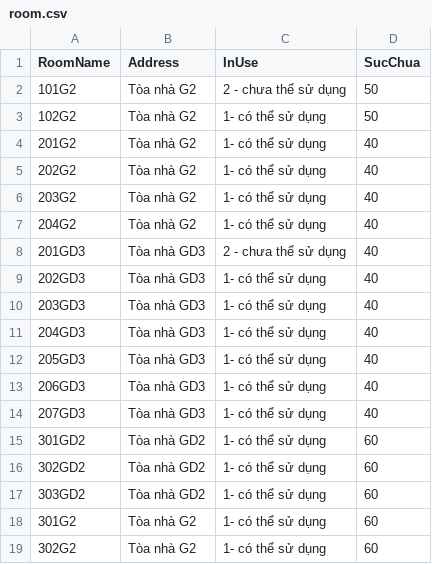
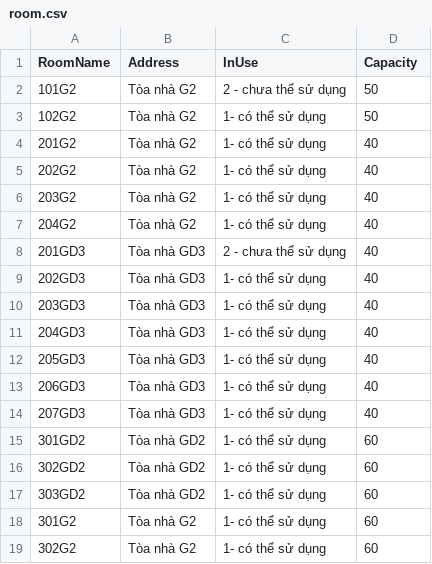
Before and after one commit to buiquangha250199/classroom-management, a CSV file: CM-server/models/room.csv, drawn as a sheet.

Commit message:
Update room.csv

```diff
--- a/CM-server/models/room.csv
+++ b/CM-server/models/room.csv
@@ -1,2 +1,2 @@
-RoomName,Address,InUse,SucChua
+RoomName,Address,InUse,Capacity
 101G2,Tòa nhà G2,2 - chưa thể sử dụng,50
```
